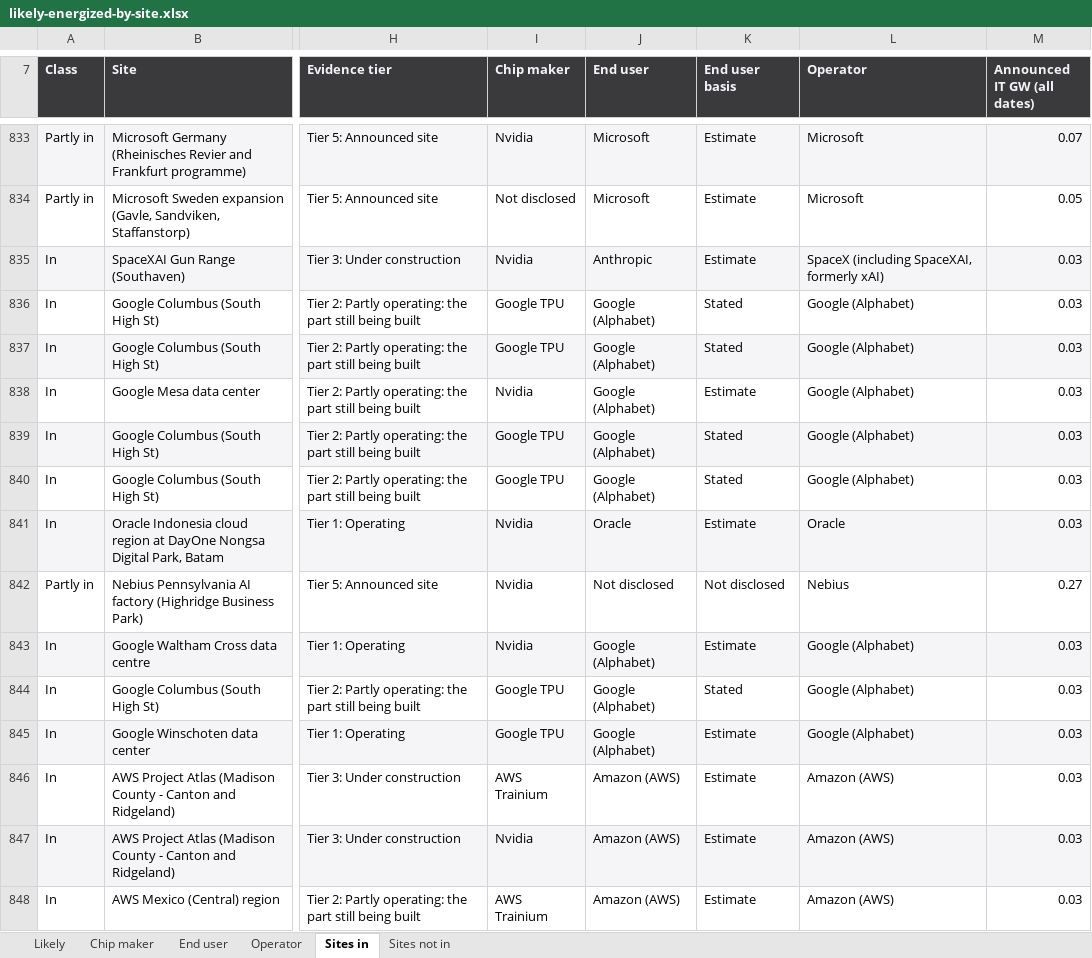
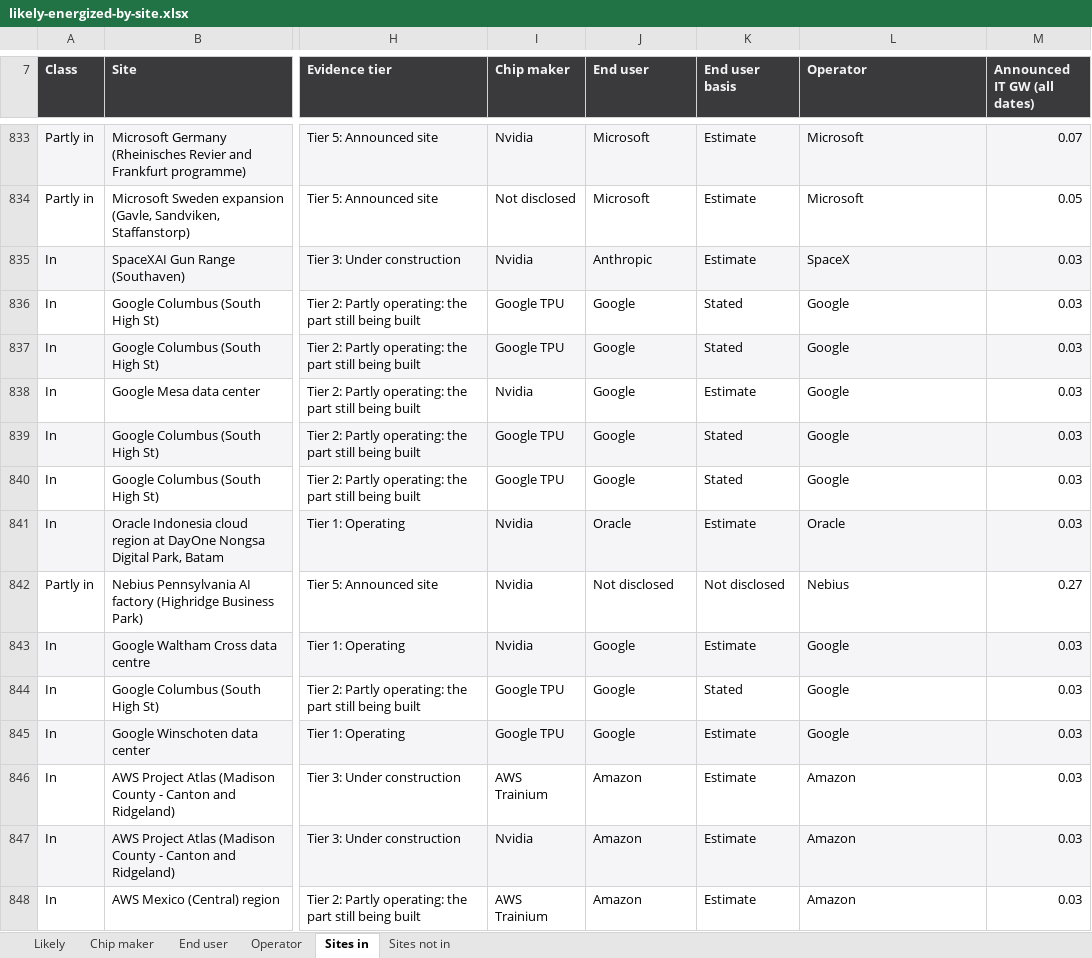
Before and after one commit to bernardhaswell/dcbuildsio, an Excel workbook: data/likely-energized-by-site.xlsx, sheet Sites in, drawn as a sheet; only a part is shown, gaps mark what is left out; values as stored, in another font and other column widths than the file's, no borders; charts and pictures not drawn; the diff covers the shown part only; the diff names each change by its address in the sheet, - before the commit and + after, or states it on an @@ line.

```diff
--- a/data/likely-energized-by-site.xlsx (sheet Sites in)
+++ b/data/likely-energized-by-site.xlsx (sheet Sites in)
-L835 (Operator): SpaceX (including SpaceXAI, formerly xAI)
+L835 (Operator): SpaceX
-J836:J840 (End user): Google (Alphabet)
+J836:J840 (End user): Google
-L836:L840 (Operator): Google (Alphabet)
+L836:L840 (Operator): Google
-J843:J845 (End user): Google (Alphabet)
+J843:J845 (End user): Google
-L843:L845 (Operator): Google (Alphabet)
+L843:L845 (Operator): Google
-J846:J848 (End user): Amazon (AWS)
+J846:J848 (End user): Amazon
-L846:L848 (Operator): Amazon (AWS)
+L846:L848 (Operator): Amazon
```
Also changed, not shown: 969 edited cells elsewhere in this sheet, sheet Operator, sheet End user, sheet Chip maker, sheet Likely, sheet Sites not in, formulas that keep their value, 17 other files.
